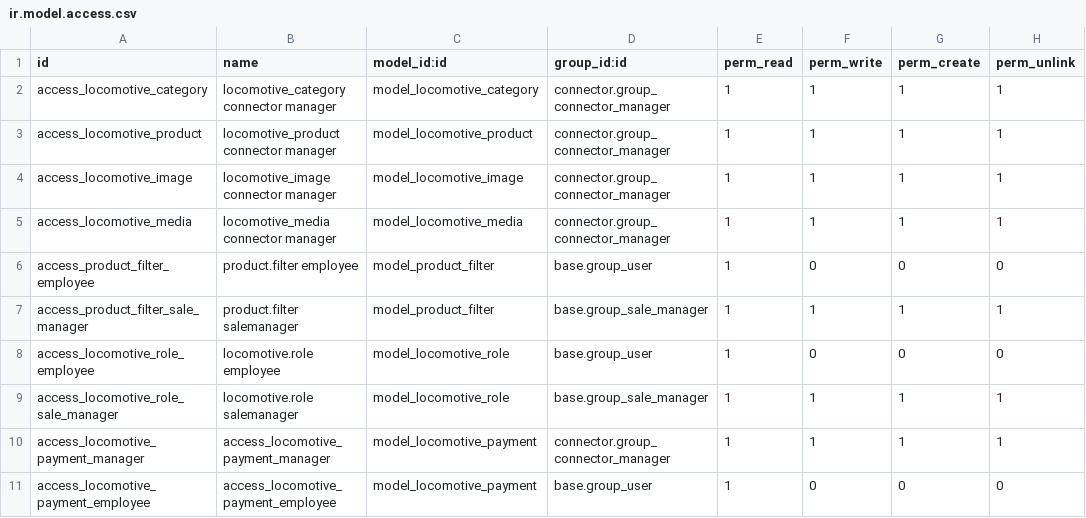
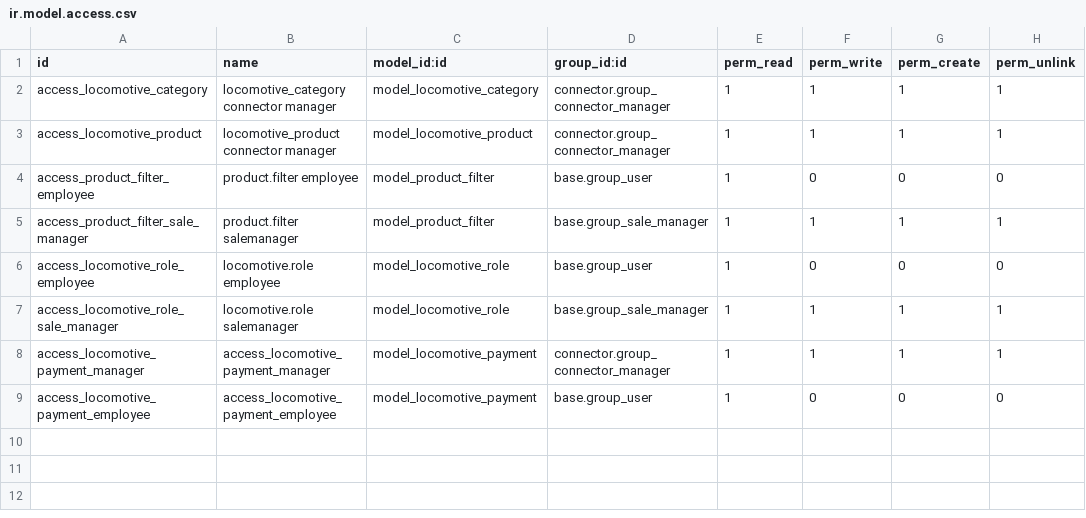
Before and after one commit to shopinvader/odoo-shopinvader, a CSV file: shopinvader/security/ir.model.access.csv, drawn as a sheet.

Commit message:
[REF] drop useless code, we do not want to export data anymore in locomotive, we only push it to algolia. Image and Media will be not pushed anymore, but instead stored in a public storage so url will be available without extra synchronisation

```diff
--- a/shopinvader/security/ir.model.access.csv
+++ b/shopinvader/security/ir.model.access.csv
@@ -3,4 +3,2 @@ access_locomotive_category,locomotive_category connector manager,model_locomotiv
 access_locomotive_product,locomotive_product connector manager,model_locomotive_product,connector.group_connector_manager,1,1,1,1
-access_locomotive_image,locomotive_image connector manager,model_locomotive_image,connector.group_connector_manager,1,1,1,1
-access_locomotive_media,locomotive_media connector manager,model_locomotive_media,connector.group_connector_manager,1,1,1,1
 access_product_filter_employee,product.filter employee,model_product_filter,base.group_user,1,0,0,0
```
Also changed, not shown: 16 other files.
